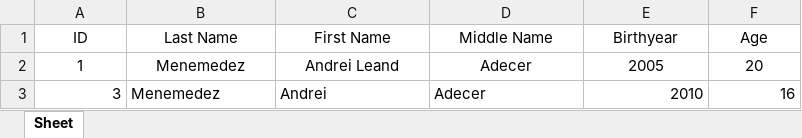
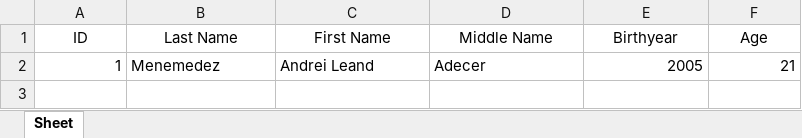
Before and after one commit to AndreiLeand/ITCS103, an Excel workbook: excelDB.xlsx, sheet Sheet, drawn as a sheet; values as stored, in another font and other column widths than the file's, no borders; the diff names each change by its address in the sheet, - before the commit and + after, or states it on an @@ line.

```diff
--- a/excelDB.xlsx (sheet Sheet)
+++ b/excelDB.xlsx (sheet Sheet)
-A2 alignment: center
+A2 alignment: right
-B2:D2 alignment: center
+B2:D2 alignment: left
-E2:F2 alignment: center
+E2:F2 alignment: right
-F2 (Age): 20
+F2 (Age): 21
-row 3: 3 | Menemedez | Andrei | Adecer | 2010 | 16
```
Also changed, not shown: 8 other files.
